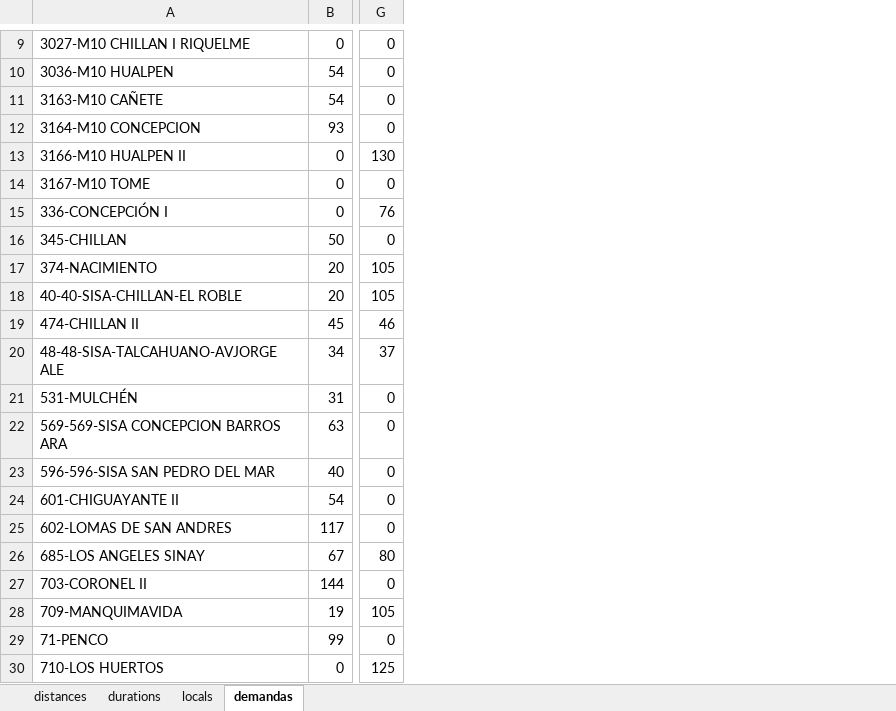
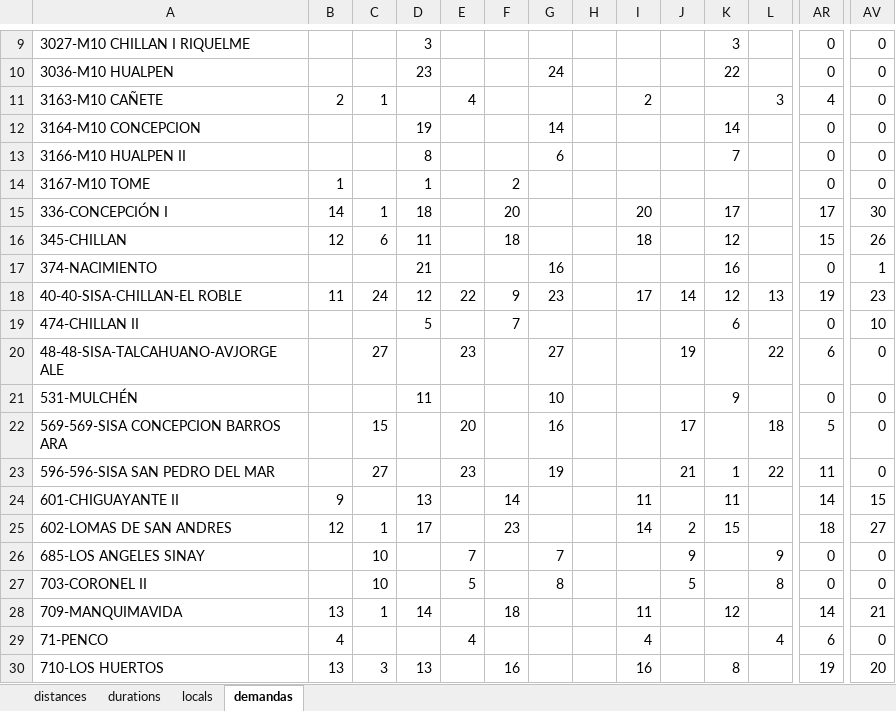
Before and after one commit to ctalvarez/opt-rutas, an Excel workbook: VIII-distancias-duraciones2.xlsx, sheet demandas, drawn as a sheet; only a part is shown, gaps mark what is left out; values as stored, in another font and other column widths than the file's, no borders; addresses are those after the commit; the diff covers the shown part only; the diff names each change by its address in the sheet, - before the commit and + after, or states it on an @@ line.

Commit message:
added demand

```diff
--- a/VIII-distancias-duraciones2.xlsx (sheet demandas)
+++ b/VIII-distancias-duraciones2.xlsx (sheet demandas)
+column B, rows 11-30: 2 |  |  | 1 | 14 | 12 |  | 11 |  |  |  |  |  | 9 | 12 |  |  | 13 | 4 | 13
+column C, rows 11-30: 1 |  |  |  | 1 | 6 |  | 24 |  | 27 |  | 15 | 27 |  | 1 | 10 | 10 | 1 |  | 3
+column D, rows 9-30: 3 | 23 |  | 19 | 8 | 1 | 18 | 11 | 21 | 12 | 5 |  | 11 |  |  | 13 | 17 |  |  | 14 |  | 13
+column E, rows 11-29: 4 |  |  |  |  |  |  | 22 |  | 23 |  | 20 | 23 |  |  | 7 | 5 |  | 4
+column F, rows 14-30: 2 | 20 | 18 |  | 9 | 7 |  |  |  |  | 14 | 23 |  |  | 18 |  | 16
+column G, rows 10-27: 24 |  | 14 | 6 |  |  |  | 16 | 23 |  | 27 | 10 | 16 | 19 |  |  | 7 | 8
+column H, empty
+column I, rows 11-30: 2 |  |  |  | 20 | 18 |  | 17 |  |  |  |  |  | 11 | 14 |  |  | 11 | 4 | 16
+column J, rows 18-27: 14 |  | 19 |  | 17 | 21 |  | 2 | 9 | 5
+column K, rows 9-30: 3 | 22 |  | 14 | 7 |  | 17 | 12 | 16 | 12 | 6 |  | 9 |  | 1 | 11 | 15 |  |  | 12 |  | 8
+column L, rows 11-29: 3 |  |  |  |  |  |  | 13 |  | 22 |  | 18 | 22 |  |  | 9 | 8 |  | 4
-AR10: 54
+AR10: 0
-AR11: 54
+AR11: 4
-AR12: 93
+AR12: 0
-AV13: 130
+AV13: 0
-AR15: 0
+AR15: 17
-AV15: 76
+AV15: 30
-AR16: 50
+AR16: 15
-AV16: 0
+AV16: 26
-AR17: 20
+AR17: 0
-AV17: 105
+AV17: 1
-AR18: 20
+AR18: 19
-AV18: 105
+AV18: 23
-AR19: 45
+AR19: 0
-AV19: 46
+AV19: 10
-AR20: 34
+AR20: 6
-AV20: 37
+AV20: 0
-AR21: 31
+AR21: 0
-AR22: 63
+AR22: 5
-AR23: 40
+AR23: 11
-AR24: 54
+AR24: 14
-AV24: 0
+AV24: 15
-AR25: 117
+AR25: 18
-AV25: 0
+AV25: 27
-AR26: 67
+AR26: 0
-AV26: 80
+AV26: 0
-AR27: 144
+AR27: 0
-AR28: 19
+AR28: 14
-AV28: 105
+AV28: 21
-AR29: 99
+AR29: 6
-AR30: 0
+AR30: 19
-AV30: 125
+AV30: 20
```
Also changed, not shown: 35 added columns, 4 removed columns, 104 edited cells and cell formats elsewhere in this sheet, sheet locals, formulas that keep their value, 2 other files.
